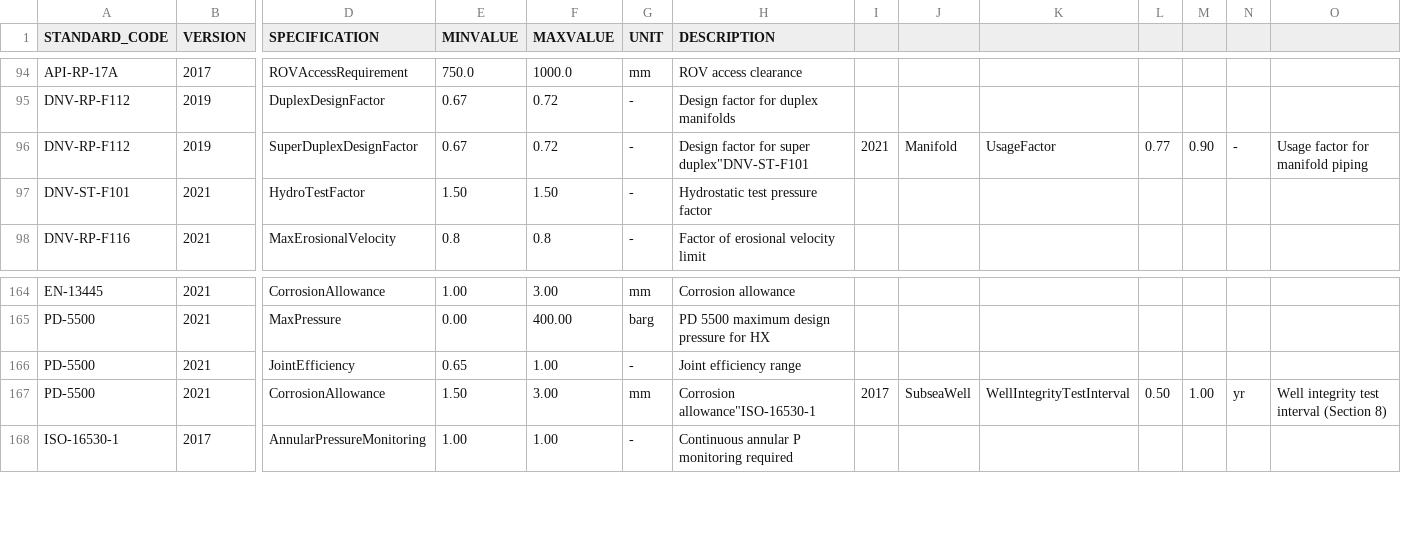
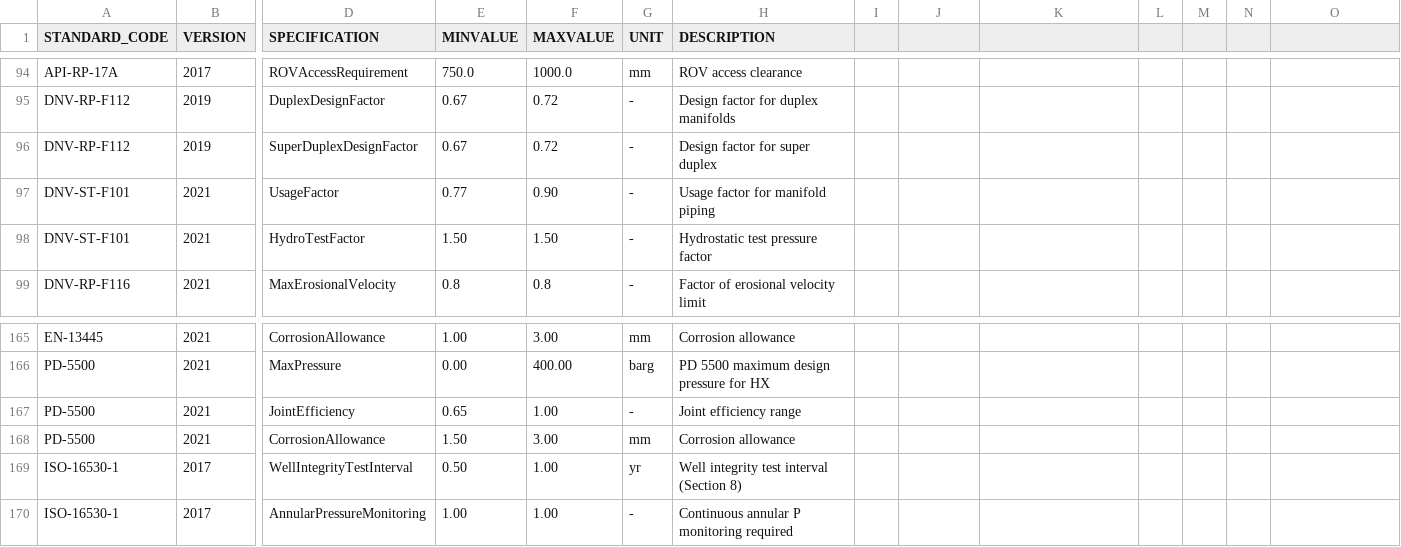
Before and after one commit to equinor/neqsim, a CSV file: src/main/resources/designdata/standards/dnv_iso_en_standards.csv, drawn as a sheet; only a part is shown, gaps mark what is left out; addresses are those after the commit; rows hold the shown columns only; the diff names each change by its address in the sheet, - before the commit and + after, or states it on an @@ line.

Commit message:
fix(database): restore merged standards CSV records (#4396)

```diff
--- a/src/main/resources/designdata/standards/dnv_iso_en_standards.csv
+++ b/src/main/resources/designdata/standards/dnv_iso_en_standards.csv
-H96 (DESCRIPTION): Design factor for super duplex"DNV-ST-F101
+H96 (DESCRIPTION): Design factor for super duplex
-I96: 2021
+I96: (empty)
-J96: Manifold
+J96: (empty)
-K96: UsageFactor
+K96: (empty)
-L96: 0.77
+L96: (empty)
-M96: 0.90
+M96: (empty)
-N96: -
+N96: (empty)
-O96: Usage factor for manifold piping
+O96: (empty)
+row 97: DNV-ST-F101 | 2021 | UsageFactor | 0.77 | 0.90 | - | Usage factor for manifold piping
-H168 (DESCRIPTION): Corrosion allowance"ISO-16530-1
+H168 (DESCRIPTION): Corrosion allowance
-I168: 2017
+I168: (empty)
-J168: SubseaWell
+J168: (empty)
-K168: WellIntegrityTestInterval
+K168: (empty)
-L168: 0.50
+L168: (empty)
-M168: 1.00
+M168: (empty)
-N168: yr
+N168: (empty)
-O168: Well integrity test interval (Section 8)
+O168: (empty)
+row 169: ISO-16530-1 | 2017 | WellIntegrityTestInterval | 0.50 | 1.00 | yr | Well integrity test interval (Section 8)
```
Also changed, not shown: 3 other files.
